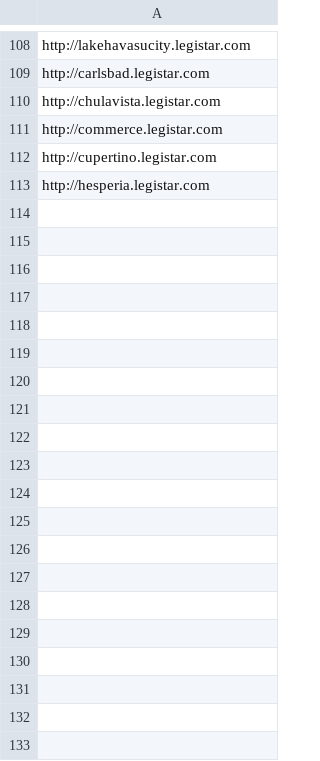
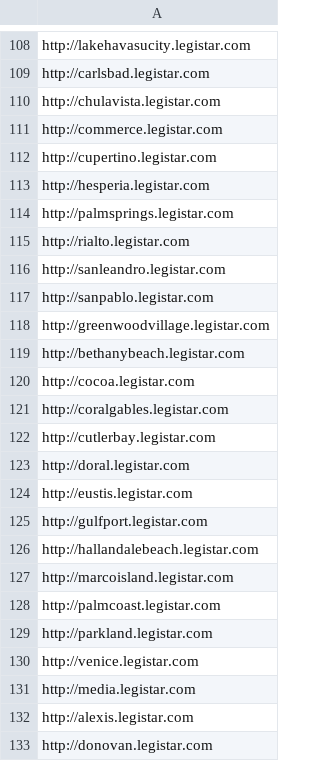
Before and after one commit to opencivicdata/python-legistar-scraper, a CSV file: domains.csv, drawn as a sheet; only a part is shown, gaps mark what is left out; the diff covers the shown part only; the diff names each change by its address in the sheet, - before the commit and + after, or states it on an @@ line.

```diff
--- a/domains.csv
+++ b/domains.csv
+row 114: http://palmsprings.legistar.com
+row 115: http://rialto.legistar.com
+row 116: http://sanleandro.legistar.com
+row 117: http://sanpablo.legistar.com
+row 118: http://greenwoodvillage.legistar.com
+row 119: http://bethanybeach.legistar.com
+row 120: http://cocoa.legistar.com
+row 121: http://coralgables.legistar.com
+row 122: http://cutlerbay.legistar.com
+row 123: http://doral.legistar.com
+row 124: http://eustis.legistar.com
+row 125: http://gulfport.legistar.com
+row 126: http://hallandalebeach.legistar.com
+row 127: http://marcoisland.legistar.com
+row 128: http://palmcoast.legistar.com
+row 129: http://parkland.legistar.com
+row 130: http://venice.legistar.com
+row 131: http://media.legistar.com
+row 132: http://alexis.legistar.com
+row 133: http://donovan.legistar.com
```
Also changed, not shown: 14 added rows elsewhere in this file, 13 other files.
